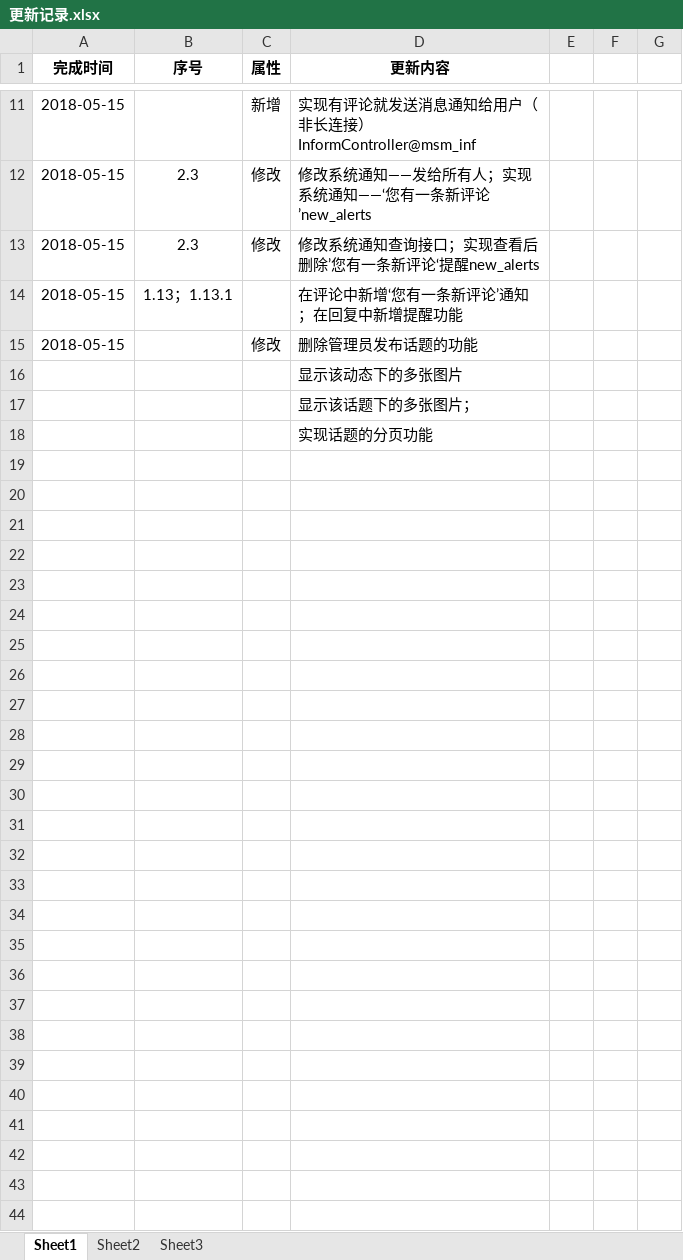
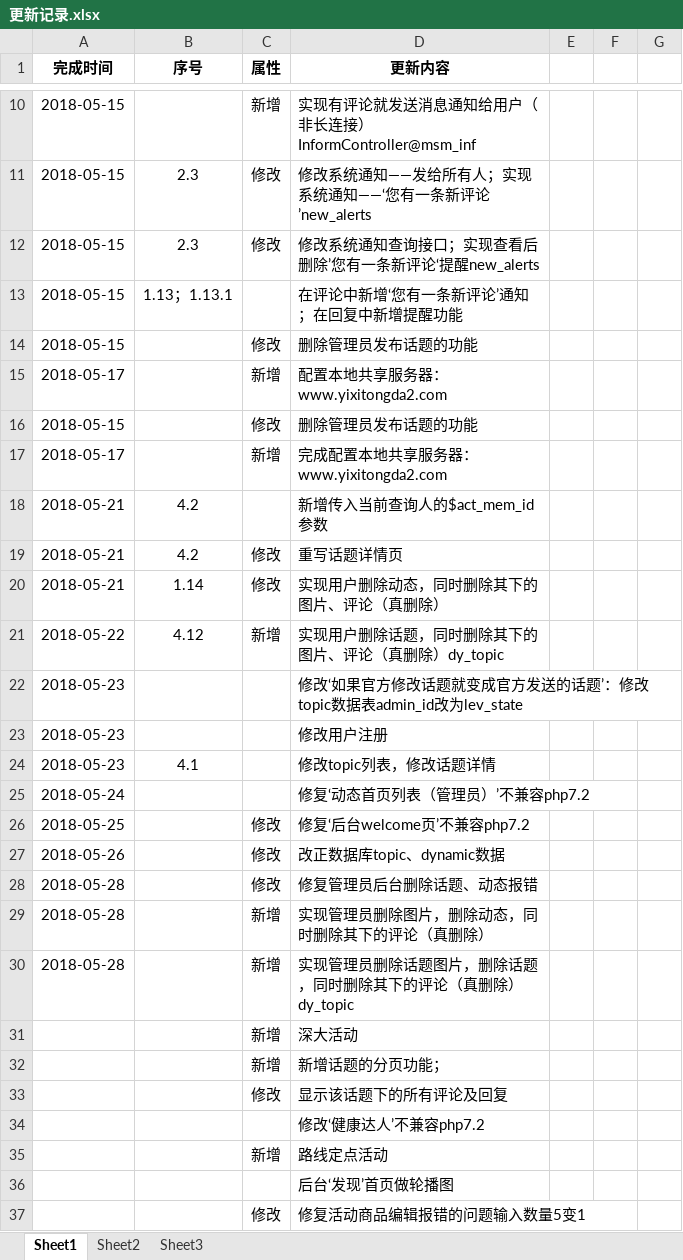
Before and after one commit to Catfeeds/1pqvf_ovfsddfsfdfengfhg, an Excel workbook: 更新记录.xlsx, sheet Sheet1, drawn as a sheet; only a part is shown, gaps mark what is left out; values as stored, in another font and other column widths than the file's, no borders; removed rows and columns are numbered as before the commit, all else as after; the diff covers the shown part only; the diff names each change by its address in the sheet, - before the commit and + after, or states it on an @@ line.

```diff
--- a/更新记录.xlsx (sheet Sheet1)
+++ b/更新记录.xlsx (sheet Sheet1)
-row 16:  |  |  | 显示该动态下的多张图片
+row 15: 2018-05-17 |  | 新增 | 配置本地共享服务器：www.yixitongda2.com
+row 16: 2018-05-15 |  | 修改 | 删除管理员发布话题的功能
+row 17: 2018-05-17 |  | 新增 | 完成配置本地共享服务器：www.yixitongda2.com
+row 18: 2018-05-21 | 4.2 |  | 新增传入当前查询人的$act_mem_id参数
+row 19: 2018-05-21 | 4.2 | 修改 | 重写话题详情页
+row 20: 2018-05-21 | 1.14 | 修改 | 实现用户删除动态，同时删除其下的图片、评论（真删除）
+row 21: 2018-05-22 | 4.12 | 新增 | 实现用户删除话题，同时删除其下的图片、评论（真删除）dy_topic
+row 22: 2018-05-23 |  |  | 修改‘如果官方修改话题就变成官方发送的话题’：修改topic数据表admin_id改为lev_state
+row 23: 2018-05-23 |  |  | 修改用户注册
+row 24: 2018-05-23 | 4.1 |  | 修改topic列表，修改话题详情
+row 25: 2018-05-24 |  |  | 修复‘动态首页列表（管理员）’不兼容php7.2
+row 26: 2018-05-25 |  | 修改 | 修复‘后台welcome页’不兼容php7.2
+row 27: 2018-05-26 |  | 修改 | 改正数据库topic、dynamic数据
+row 28: 2018-05-28 |  | 修改 | 修复管理员后台删除话题、动态报错
+row 29: 2018-05-28 |  | 新增 | 实现管理员删除图片，删除动态，同时删除其下的评论（真删除）
+row 30: 2018-05-28 |  | 新增 | 实现管理员删除话题图片，删除话题，同时删除其下的评论（真删除）dy_topic
+row 31:  |  | 新增 | 深大活动
@@ row 9 moved to row 32: 新增 @@
@@ row 10 moved to row 33: 修改 @@
-D34 (更新内容): 显示该话题下的多张图片；
+D34 (更新内容): 修改‘健康达人’不兼容php7.2
+row 35:  |  | 新增 | 路线定点活动
-D36 (更新内容): 实现话题的分页功能
+D36 (更新内容): 后台‘发现’首页做轮播图
+row 37:  |  | 修改 | 修复活动商品编辑报错的问题输入数量5变1
```
Also changed, not shown: 1 added row and 8 edited cells elsewhere in this sheet, 42 other files.
